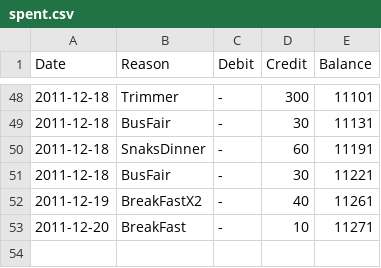
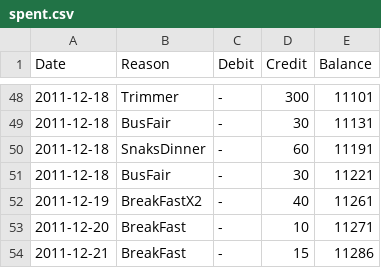
Before and after one commit to tejakunchavenkata/utils, a CSV file: .home/.AccBooks/spent.csv, drawn as a sheet; only a part is shown, gaps mark what is left out; the diff names each change by its address in the sheet, - before the commit and + after, or states it on an @@ line.

```diff
--- a/.home/.AccBooks/spent.csv
+++ b/.home/.AccBooks/spent.csv
+row 54: 2011-12-21 | BreakFast | - | 15 | 11286
```
Also changed, not shown: .home/.AccBooks/wallet.csv.
